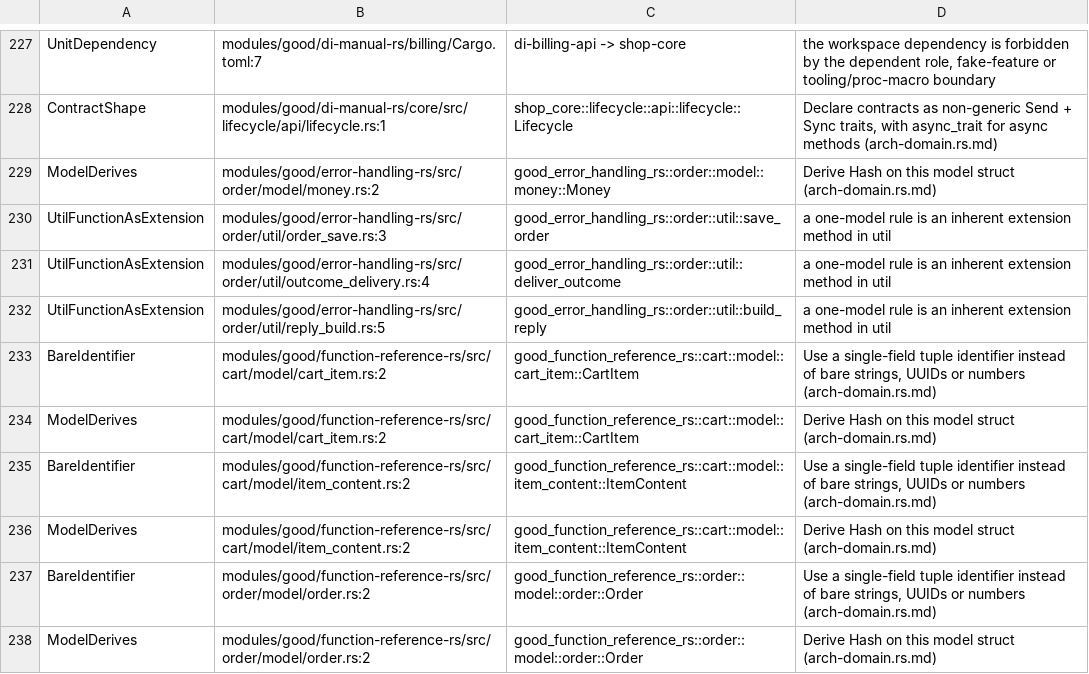
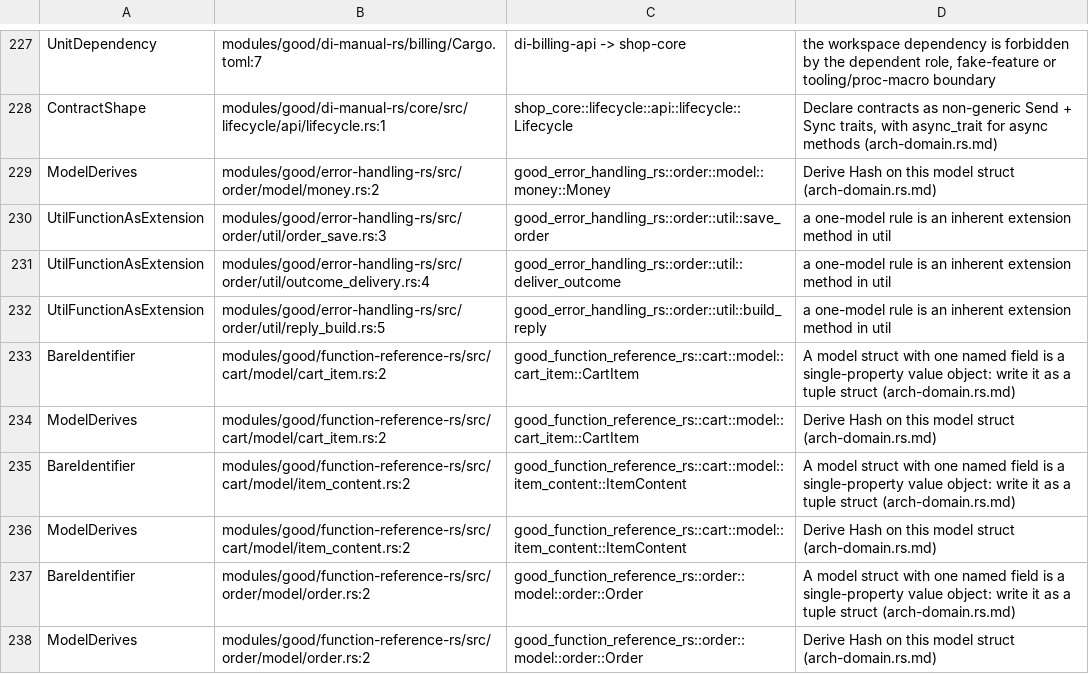
Before and after one commit to Astra-Interactive/rules-architecture, a TSV file: rules-rust/cases/doc/expected-scaffold.tsv, drawn as a sheet; only a part is shown, gaps mark what is left out; the diff covers the shown part only.

```diff
--- a/rules-rust/cases/doc/expected-scaffold.tsv
+++ b/rules-rust/cases/doc/expected-scaffold.tsv
@@ -232,7 +232,7 @@ UtilFunctionAsExtension	modules/good/error-handling-rs/src/order/util/outcome_de
 UtilFunctionAsExtension	modules/good/error-handling-rs/src/order/util/reply_build.rs:5	good_error_handling_rs::order::util::build_reply	a one-model rule is an inherent extension method in util
-BareIdentifier	modules/good/function-reference-rs/src/cart/model/cart_item.rs:2	good_function_reference_rs::cart::model::cart_item::CartItem	Use a single-field tuple identifier instead of bare strings, UUIDs or numbers (arch-domain.rs.md)
+BareIdentifier	modules/good/function-reference-rs/src/cart/model/cart_item.rs:2	good_function_reference_rs::cart::model::cart_item::CartItem	A model struct with one named field is a single-property value object: write it as a tuple struct (arch-domain.rs.md)
 ModelDerives	modules/good/function-reference-rs/src/cart/model/cart_item.rs:2	good_function_reference_rs::cart::model::cart_item::CartItem	Derive Hash on this model struct (arch-domain.rs.md)
-BareIdentifier	modules/good/function-reference-rs/src/cart/model/item_content.rs:2	good_function_reference_rs::cart::model::item_content::ItemContent	Use a single-field tuple identifier instead of bare strings, UUIDs or numbers (arch-domain.rs.md)
+BareIdentifier	modules/good/function-reference-rs/src/cart/model/item_content.rs:2	good_function_reference_rs::cart::model::item_content::ItemContent	A model struct with one named field is a single-property value object: write it as a tuple struct (arch-domain.rs.md)
 ModelDerives	modules/good/function-reference-rs/src/cart/model/item_content.rs:2	good_function_reference_rs::cart::model::item_content::ItemContent	Derive Hash on this model struct (arch-domain.rs.md)
-BareIdentifier	modules/good/function-reference-rs/src/order/model/order.rs:2	good_function_reference_rs::order::model::order::Order	Use a single-field tuple identifier instead of bare strings, UUIDs or numbers (arch-domain.rs.md)
+BareIdentifier	modules/good/function-reference-rs/src/order/model/order.rs:2	good_function_reference_rs::order::model::order::Order	A model struct with one named field is a single-property value object: write it as a tuple struct (arch-domain.rs.md)
 ModelDerives	modules/good/function-reference-rs/src/order/model/order.rs:2	good_function_reference_rs::order::model::order::Order	Derive Hash on this model struct (arch-domain.rs.md)
```
Also changed, not shown: 7 edited cells elsewhere in this file, rules-rust/cases/rules/AnonymousTuple/fail-tests-it-tree/expected.tsv, rules-rust/cases/rules/AnonymousTuple/pass-allowed/expected.tsv, 49 other files.
